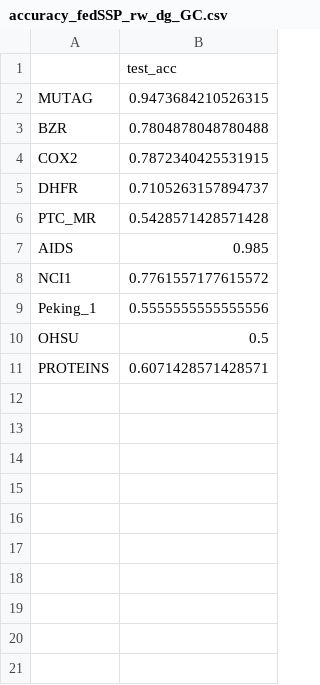
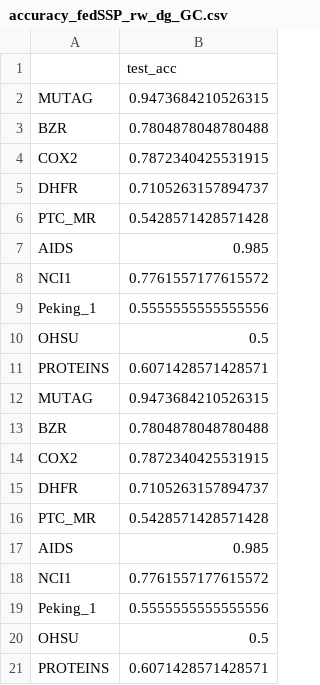
Before and after one commit to hydrogen1999/FedSSP, a CSV file: outputs/raw/biochem/accuracy_fedSSP_rw_dg_GC.csv, drawn as a sheet.

Commit message:
all outputs

```diff
--- a/outputs/raw/biochem/accuracy_fedSSP_rw_dg_GC.csv
+++ b/outputs/raw/biochem/accuracy_fedSSP_rw_dg_GC.csv
@@ -11 +11,11 @@ OHSU,0.5
 PROTEINS,0.6071428571428571
+MUTAG,0.9473684210526315
+BZR,0.7804878048780488
+COX2,0.7872340425531915
+DHFR,0.7105263157894737
+PTC_MR,0.5428571428571428
+AIDS,0.985
+NCI1,0.7761557177615572
+Peking_1,0.5555555555555556
+OHSU,0.5
+PROTEINS,0.6071428571428571
```
Also changed, not shown: 16 other files.
